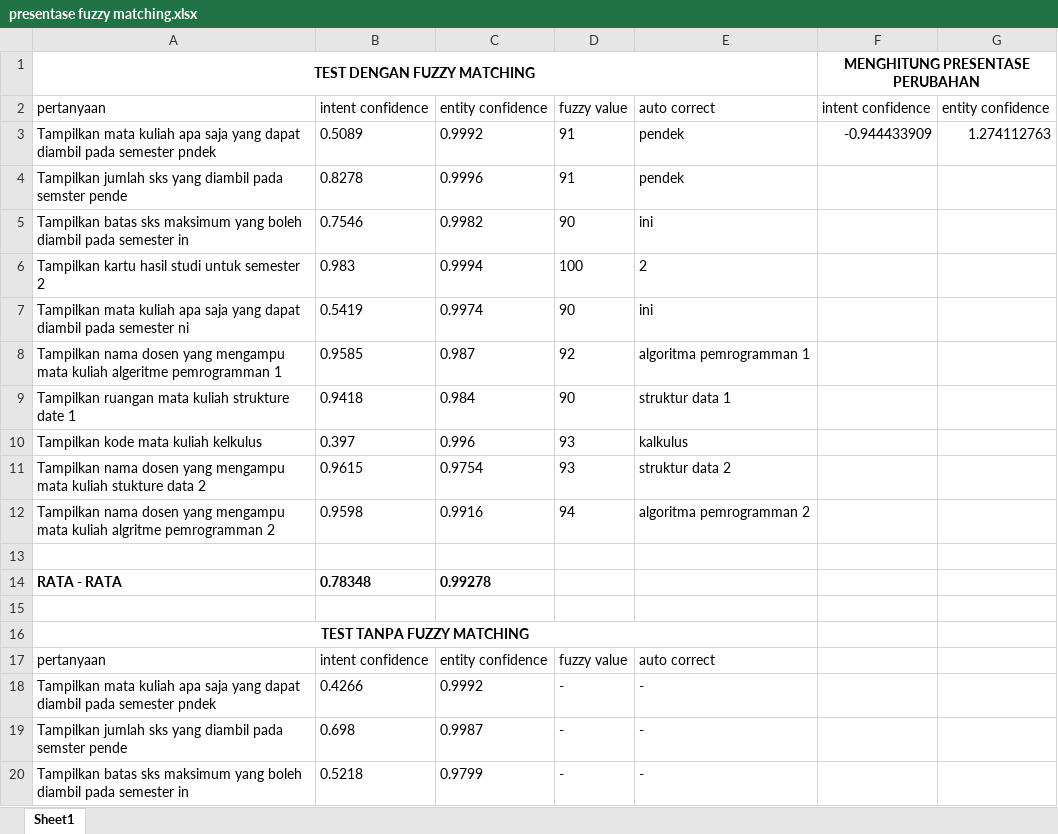
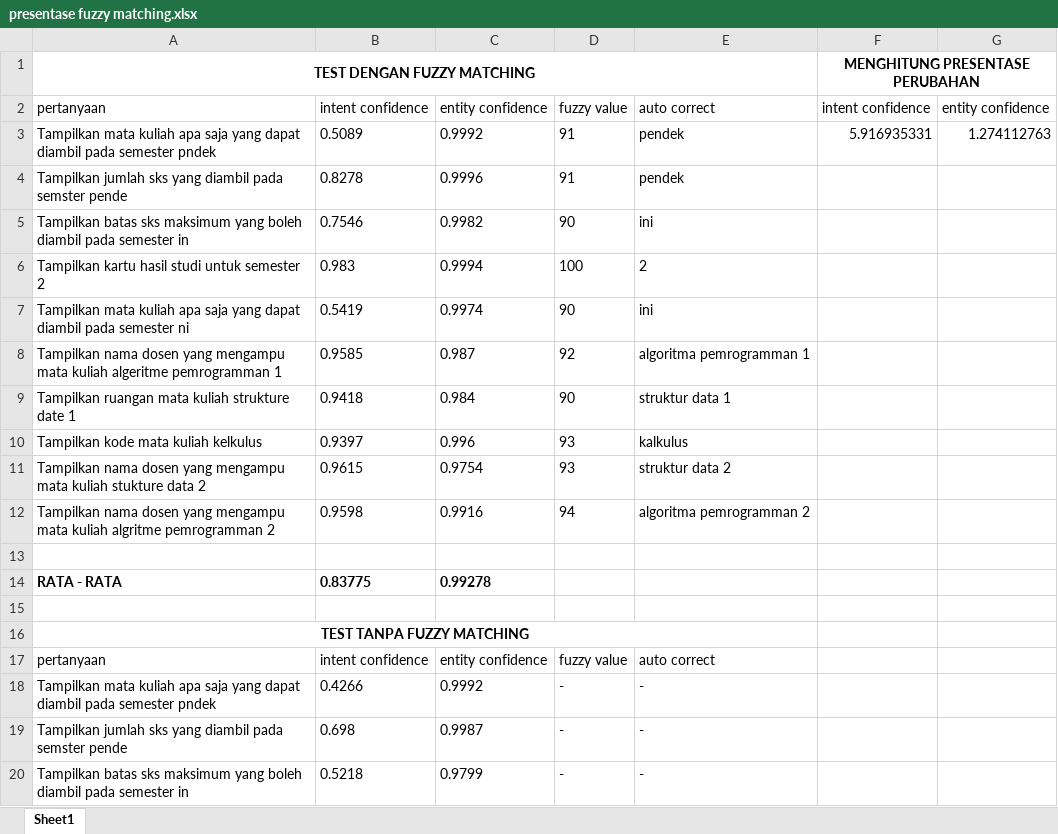
Before and after one commit to rsf-project/chatbot-rasa, an Excel workbook: Fuzzy Matching/presentase fuzzy matching.xlsx, sheet Sheet1, drawn as a sheet; only a part is shown; values as stored, in another font and other column widths than the file's, no borders; the diff names each change by its address in the sheet, - before the commit and + after, or states it on an @@ line.

Commit message:
Update presentase fuzzy matching.xlsx

```diff
--- a/Fuzzy Matching/presentase fuzzy matching.xlsx (sheet Sheet1)
+++ b/Fuzzy Matching/presentase fuzzy matching.xlsx (sheet Sheet1)
-F3: -0.944433909
+F3: 5.916935331
-B10: 0.397
+B10: 0.9397
-B14: 0.78348
+B14: 0.83775
```
